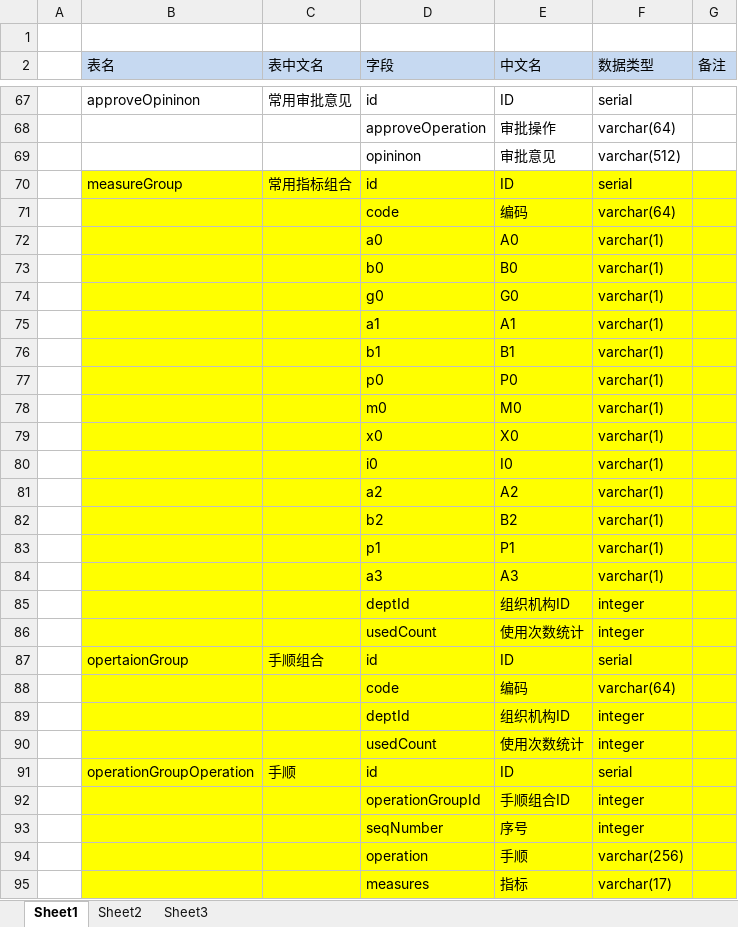
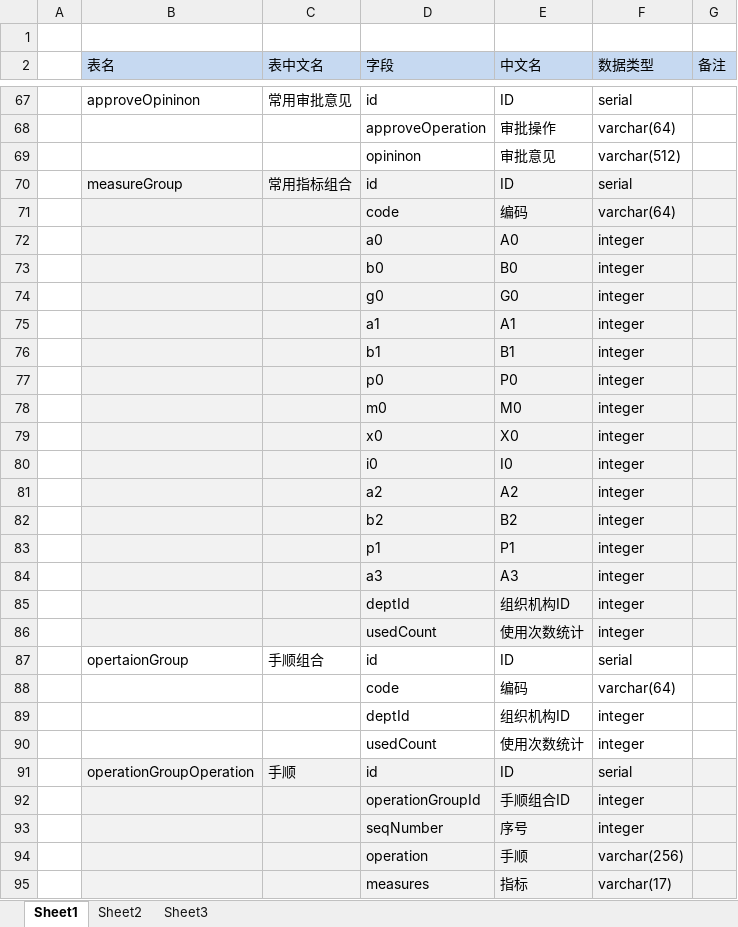
Before and after one commit to zsw11/ESL123, an Excel workbook: Docs/04 Design/db.xlsx, sheet Sheet1, drawn as a sheet; only a part is shown, gaps mark what is left out; values as stored, in another font and other column widths than the file's, no borders; the diff covers the shown part only; the diff names each change by its address in the sheet, - before the commit and + after, or states it on an @@ line.

Commit message:
update db doc

```diff
--- a/Docs/04 Design/db.xlsx (sheet Sheet1)
+++ b/Docs/04 Design/db.xlsx (sheet Sheet1)
-B70:G86 fill: #FFFF00
+B70:G86 fill: #F2F2F2
-F72:F84 (数据类型): varchar(1)
+F72:F84 (数据类型): integer
-B87:G90 fill: #FFFF00
+B87:G90 fill: none
-B91:G95 fill: #FFFF00
+B91:G95 fill: #F2F2F2
```
Also changed, not shown: 15 added rows, 1 removed row and cell formats elsewhere in this sheet.
